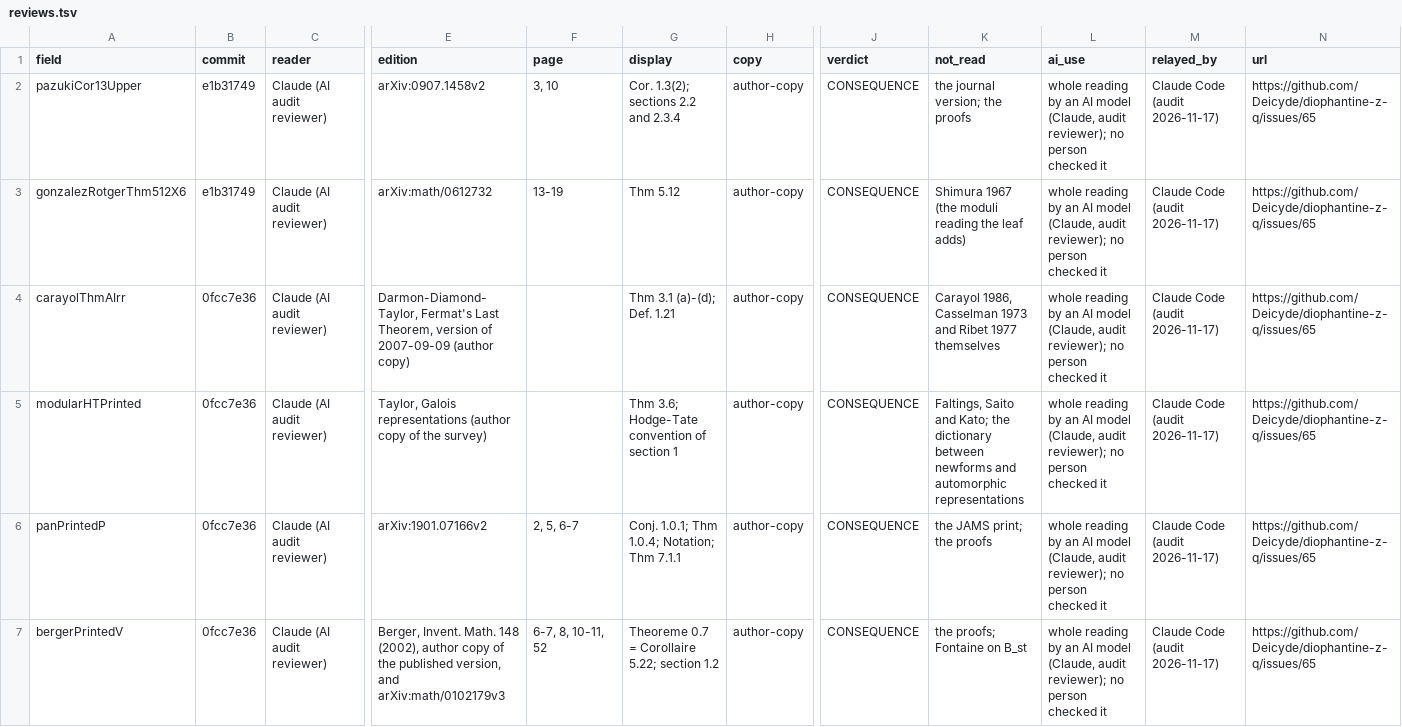
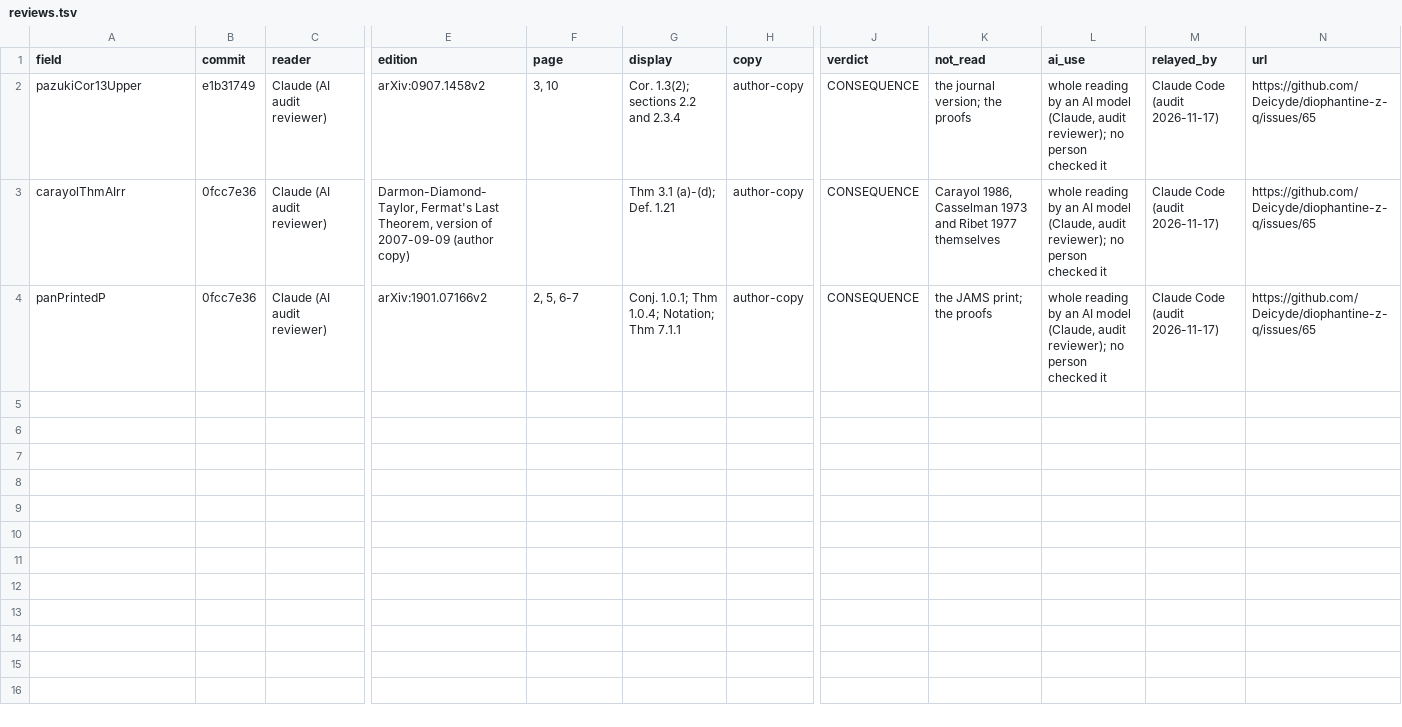
Before and after one commit to CheyLoveday/diophantine-z-q, a TSV file: docs/one-proof/reviews.tsv, drawn as a sheet; only a part is shown, gaps mark what is left out; rows hold the shown columns only; the diff names each change by its address in the sheet, - before the commit and + after, or states it on an @@ line.

```diff
--- a/docs/one-proof/reviews.tsv
+++ b/docs/one-proof/reviews.tsv
-row 3: gonzalezRotgerThm512X6 | e1b31749 | Claude (AI audit reviewer) | arXiv:math/0612732 | 13-19 | Thm 5.12 | author-copy | CONSEQUENCE | Shimura 1967 (the moduli reading the leaf adds) | whole reading by an AI model (Claude, audit reviewer); no person checked it | Claude Code (audit 2026-11-17) | https://github.com/Deicyde/diophantine-z-q/issues/65
-row 5: modularHTPrinted | 0fcc7e36 | Claude (AI audit reviewer) | Taylor, Galois representations (author copy of the survey) |  | Thm 3.6; Hodge-Tate convention of section 1 | author-copy | CONSEQUENCE | Faltings, Saito and Kato; the dictionary between newforms and automorphic representations | whole reading by an AI model (Claude, audit reviewer); no person checked it | Claude Code (audit 2026-11-17) | https://github.com/Deicyde/diophantine-z-q/issues/65
-row 7: bergerPrintedV | 0fcc7e36 | Claude (AI audit reviewer) | Berger, Invent. Math. 148 (2002), author copy of the published version, and arXiv:math/0102179v3 | 6-7, 8, 10-11, 52 | Theoreme 0.7 = Corollaire 5.22; section 1.2 | author-copy | CONSEQUENCE | the proofs; Fontaine on B_st | whole reading by an AI model (Claude, audit reviewer); no person checked it | Claude Code (audit 2026-11-17) | https://github.com/Deicyde/diophantine-z-q/issues/65
```
Also changed, not shown: docs/one-proof/claims.tsv, docs/one-proof/frontier-crosswalk.tsv, 13 other files.
